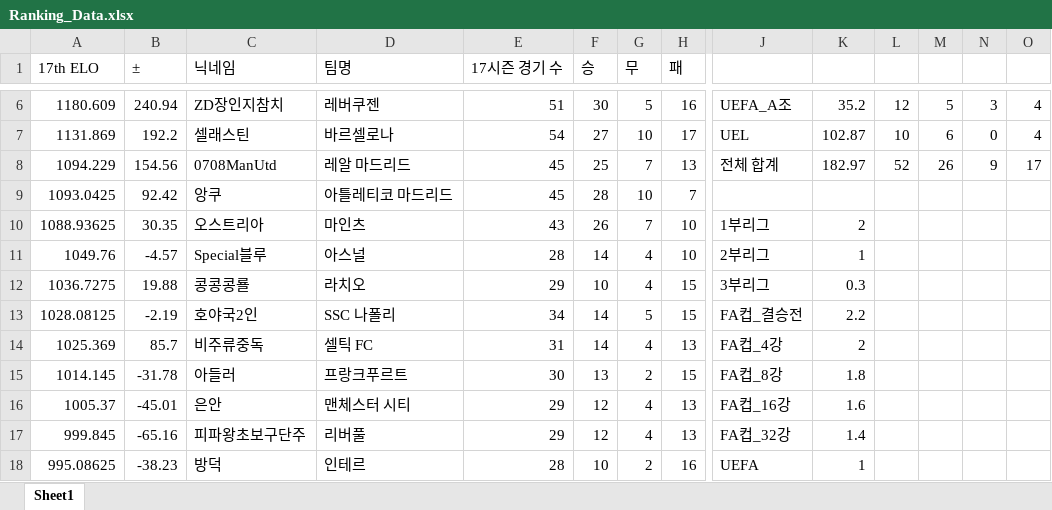
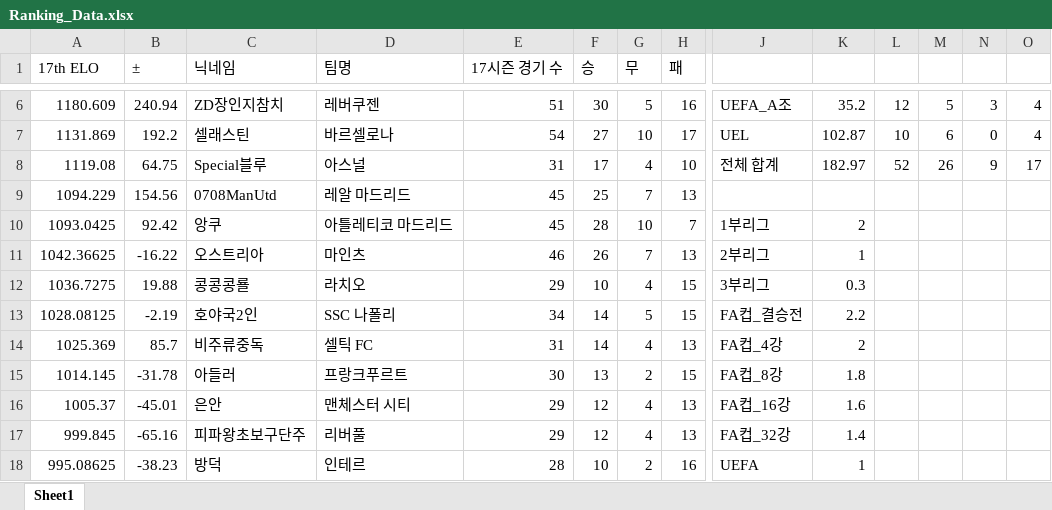
Before and after one commit to xldyxl/all-star-league, an Excel workbook: Ranking_Data.xlsx, sheet Sheet1, drawn as a sheet; only a part is shown, gaps mark what is left out; values as stored, in another font and other column widths than the file's, no borders; removed rows and columns are numbered as before the commit, all else as after; rows hold the shown columns only; the diff names each change by its address in the sheet, - before the commit and + after, or states it on an @@ line.

```diff
--- a/Ranking_Data.xlsx (sheet Sheet1)
+++ b/Ranking_Data.xlsx (sheet Sheet1)
+row 8: 1119.08 | 64.75 | Special블루 | 아스널 | 31 | 17 | 4 | 10 | 전체 합계 | 182.97 | 52 | 26 | 9 | 17
-J9: 전체 합계
+J9: (empty)
-K9: 182.97
+K9: (empty)
-L9: 52
+L9: (empty)
-M9: 26
+M9: (empty)
-N9: 9
+N9: (empty)
-O9: 17
+O9: (empty)
-J10: (empty)
+J10: 1부리그
-K10: (empty)
+K10: 2
-row 10: 1088.93625 | 30.35 | 오스트리아 | 마인츠 | 43 | 26 | 7 | 10 | 1부리그 | 2
-row 11: 1049.76 | -4.57 | Special블루 | 아스널 | 28 | 14 | 4 | 10 | 2부리그 | 1
+row 11: 1042.36625 | -16.22 | 오스트리아 | 마인츠 | 46 | 26 | 7 | 13 | 2부리그 | 1
```
Also changed, not shown: API데이터_경기_득점_및_도움_기록.xlsx, 9 other files.
